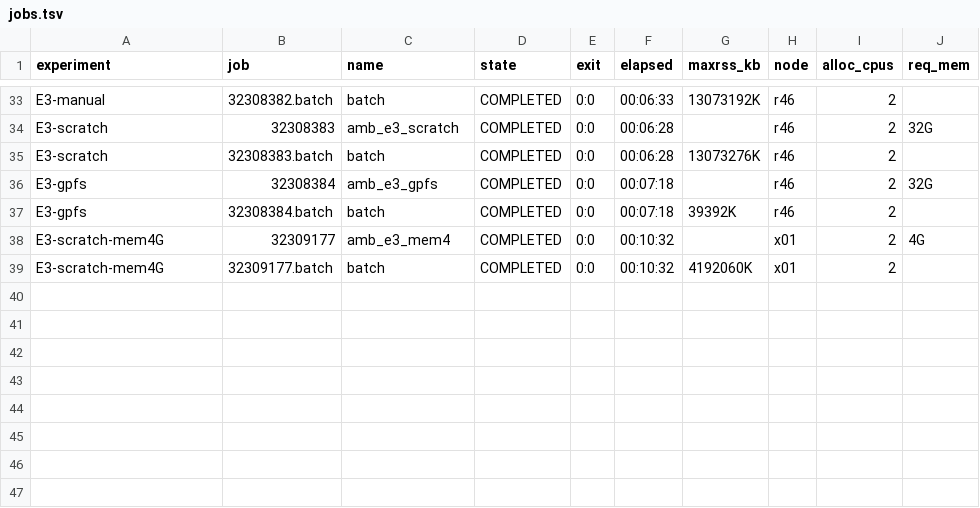
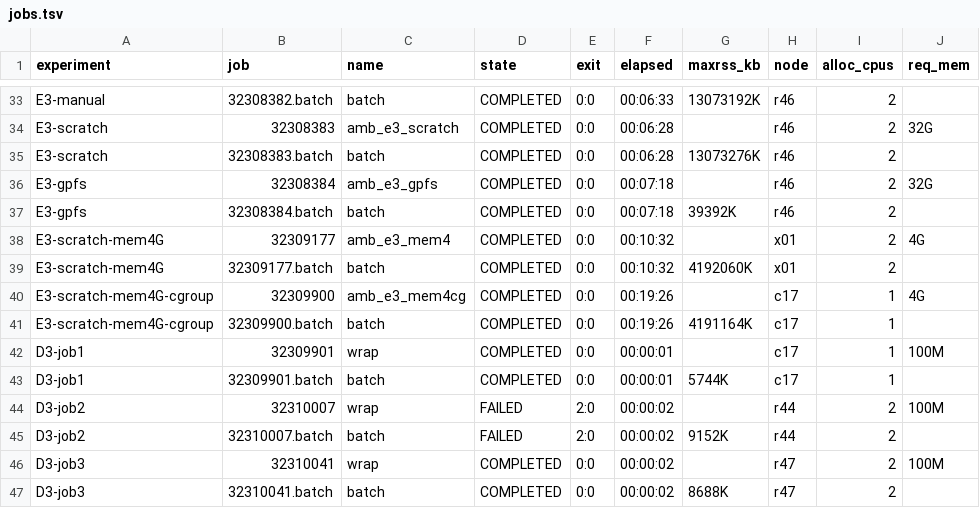
Before and after one commit to stajichlab/qRNAmap, a TSV file: validation/amb/results/jobs.tsv, drawn as a sheet; only a part is shown, gaps mark what is left out; the diff names each change by its address in the sheet, - before the commit and + after, or states it on an @@ line.

```diff
--- a/validation/amb/results/jobs.tsv
+++ b/validation/amb/results/jobs.tsv
+row 40: E3-scratch-mem4G-cgroup | 32309900 | amb_e3_mem4cg | COMPLETED | 0:0 | 00:19:26 |  | c17 | 1 | 4G
+row 41: E3-scratch-mem4G-cgroup | 32309900.batch | batch | COMPLETED | 0:0 | 00:19:26 | 4191164K | c17 | 1
+row 42: D3-job1 | 32309901 | wrap | COMPLETED | 0:0 | 00:00:01 |  | c17 | 1 | 100M
+row 43: D3-job1 | 32309901.batch | batch | COMPLETED | 0:0 | 00:00:01 | 5744K | c17 | 1
+row 44: D3-job2 | 32310007 | wrap | FAILED | 2:0 | 00:00:02 |  | r44 | 2 | 100M
+row 45: D3-job2 | 32310007.batch | batch | FAILED | 2:0 | 00:00:02 | 9152K | r44 | 2
+row 46: D3-job3 | 32310041 | wrap | COMPLETED | 0:0 | 00:00:02 |  | r47 | 2 | 100M
+row 47: D3-job3 | 32310041.batch | batch | COMPLETED | 0:0 | 00:00:02 | 8688K | r47 | 2
```
Also changed, not shown: validation/amb/results/e3_memory.tsv, 5 other files.
